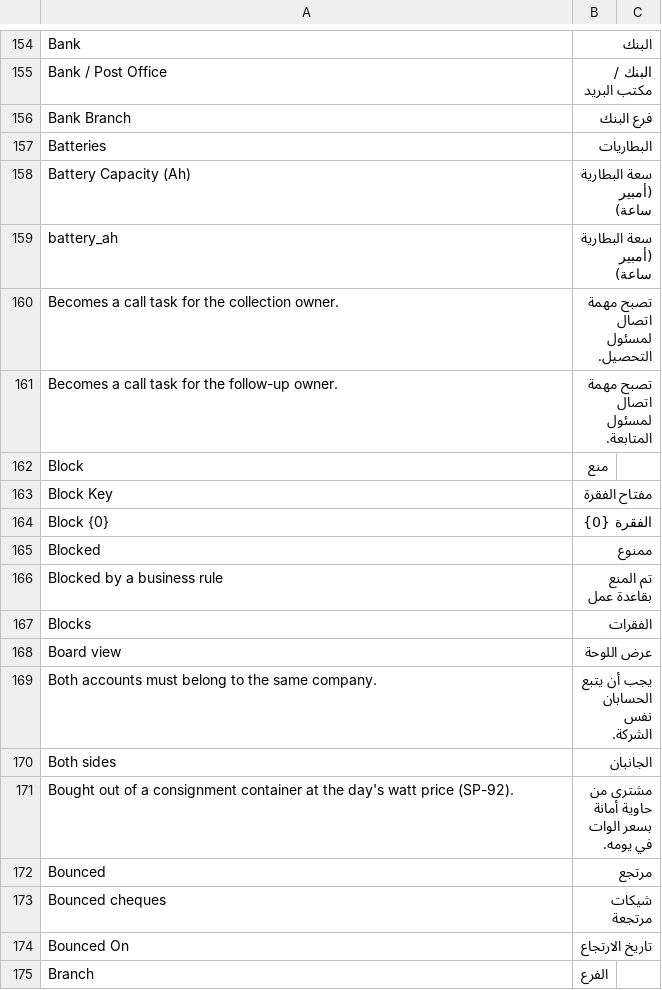
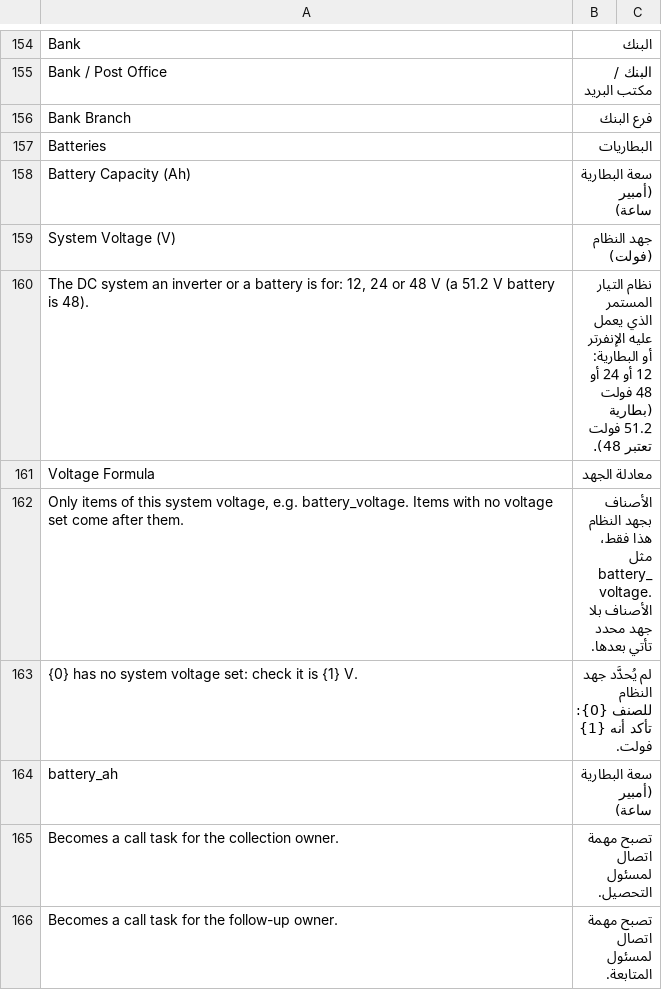
Before and after one commit to MostafaELShehabey/Smart-Power, a CSV file: smart_power/translations/ar.csv, drawn as a sheet; only a part is shown, gaps mark what is left out; the shorter side is filled out with more unchanged rows.

```diff
--- a/smart_power/translations/ar.csv
+++ b/smart_power/translations/ar.csv
@@ -158,2 +158,7 @@ Batteries,البطاريات
 Battery Capacity (Ah),سعة البطارية (أمبير ساعة)
+System Voltage (V),جهد النظام (فولت)
+"The DC system an inverter or a battery is for: 12, 24 or 48 V (a 51.2 V battery is 48).",نظام التيار المستمر الذي يعمل عليه الإنفرتر أو البطارية: 12 أو 24 أو 48 فولت (بطارية 51.2 فولت تعتبر 48).
+Voltage Formula,معادلة الجهد
+"Only items of this system voltage, e.g. battery_voltage. Items with no voltage set come after them.",الأصناف بجهد النظام هذا فقط، مثل battery_voltage. الأصناف بلا جهد محدد تأتي بعدها.
+{0} has no system voltage set: check it is {1} V.,لم يُحدَّد جهد النظام للصنف {0}: تأكد أنه {1} فولت.
 battery_ah,سعة البطارية (أمبير ساعة)
```
Also changed, not shown: 9 other files.
